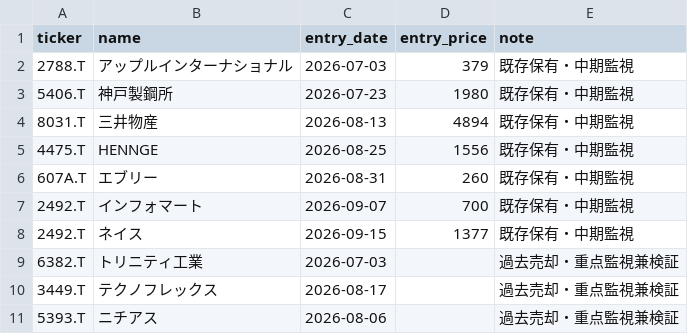
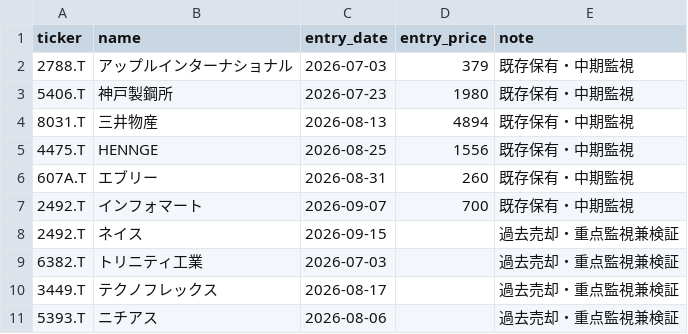
Before and after one commit to naoyann3/long-term-screener, a CSV file: tracked_tickers.csv, drawn as a sheet; only a part is shown.

Commit message:
Update tracked_tickers.csv

```diff
--- a/tracked_tickers.csv
+++ b/tracked_tickers.csv
@@ -7,3 +7,3 @@ ticker,name,entry_date,entry_price,note
 2492.T,インフォマート,2026-09-07,700,既存保有・中期監視
-2492.T,ネイス,2026-09-15,1377,既存保有・中期監視
+2492.T,ネイス,2026-09-15,,過去売却・重点監視兼検証
 6382.T,トリニティ工業,2026-07-03,,過去売却・重点監視兼検証
```
